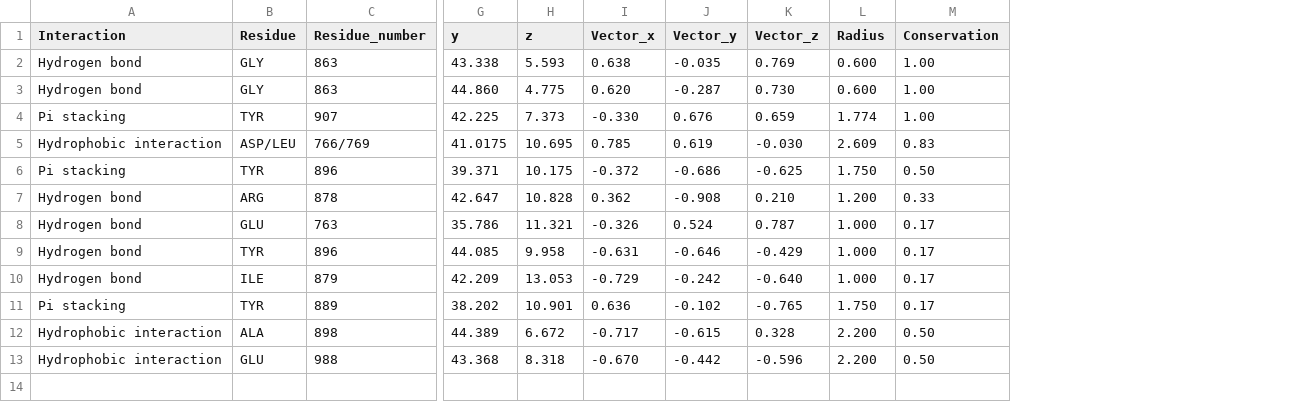
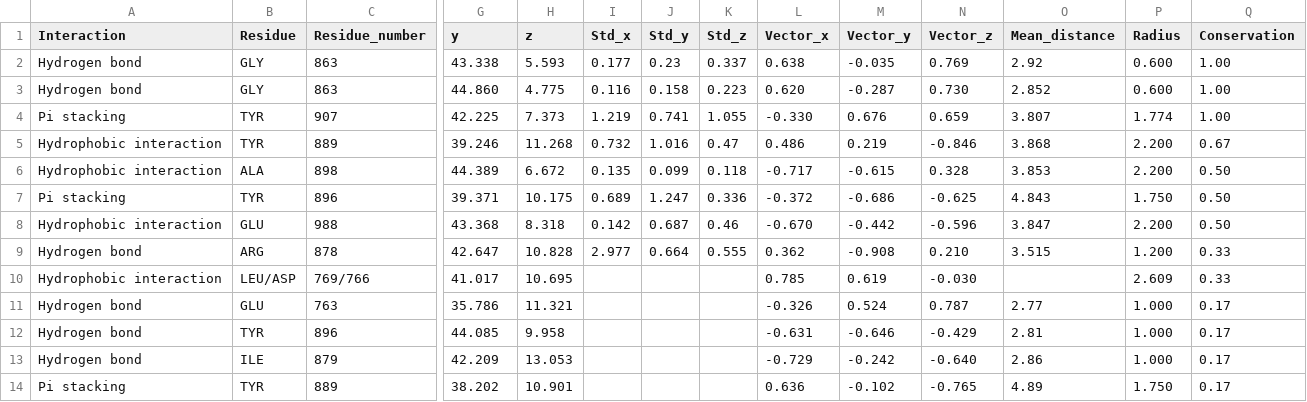
Before and after one commit to AndoniM12/PARP1-Virtual-Screening, a CSV file: results/PHARMIT/farmacoforo_refined.csv, drawn as a sheet; only a part is shown, gaps mark what is left out; removed rows and columns are numbered as before the commit, all else as after; rows hold the shown columns only; the diff names each change by its address in the sheet, - before the commit and + after, or states it on an @@ line.

```diff
--- a/results/PHARMIT/farmacoforo_refined.csv
+++ b/results/PHARMIT/farmacoforo_refined.csv
+column I (Std_x), rows 2-4: 0.177 | 0.116 | 1.219; row 7: 0.689; row 9: 2.977
+column J (Std_y), rows 2-4: 0.23 | 0.158 | 0.741; row 7: 1.247; row 9: 0.664
+column K (Std_z), rows 2-4: 0.337 | 0.223 | 1.055; row 7: 0.336; row 9: 0.555
+column O (Mean_distance), rows 2-4: 2.92 | 2.852 | 3.807; row 7: 4.843; row 9: 3.515; rows 11-14: 2.77 | 2.81 | 2.86 | 4.89
-row 5: Hydrophobic interaction | ASP/LEU | 766/769 | 41.0175 | 10.695 | 0.785 | 0.619 | -0.030 | 2.609 | 0.83
+row 5: Hydrophobic interaction | TYR | 889 | 39.246 | 11.268 | 0.732 | 1.016 | 0.47 | 0.486 | 0.219 | -0.846 | 3.868 | 2.200 | 0.67
@@ row 12 moved to row 6: Hydrophobic interaction @@
@@ row 13 moved to row 8: Hydrophobic interaction @@
+row 10: Hydrophobic interaction | LEU/ASP | 769/766 | 41.017 | 10.695 |  |  |  | 0.785 | 0.619 | -0.030 |  | 2.609 | 0.33
```
Also changed, not shown: 6 other files.
